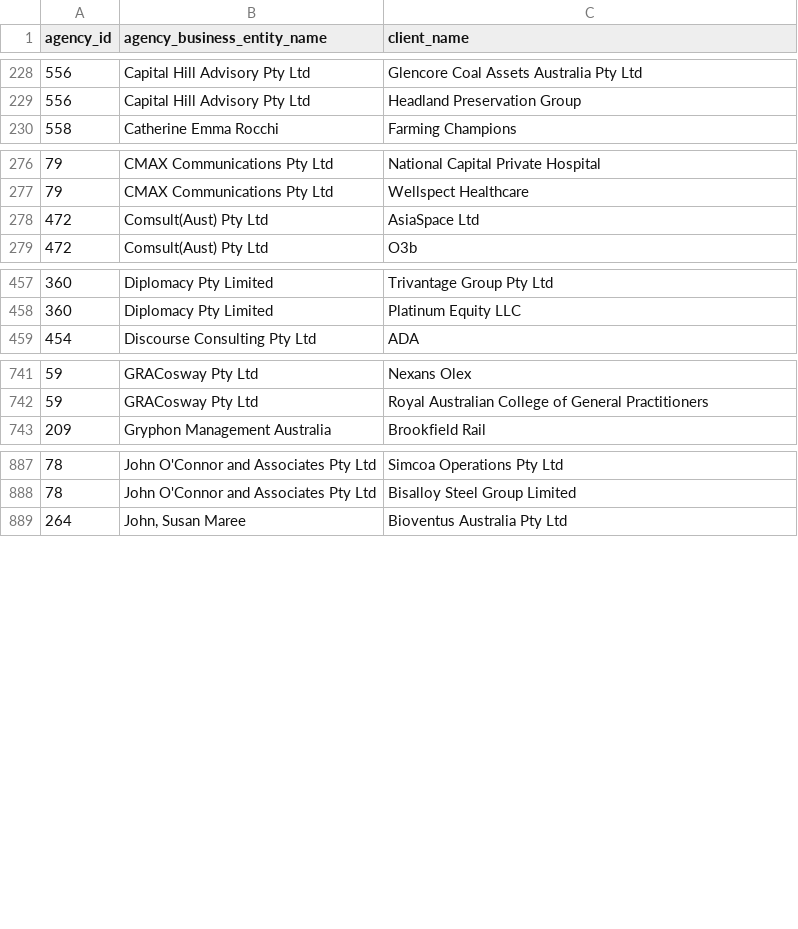
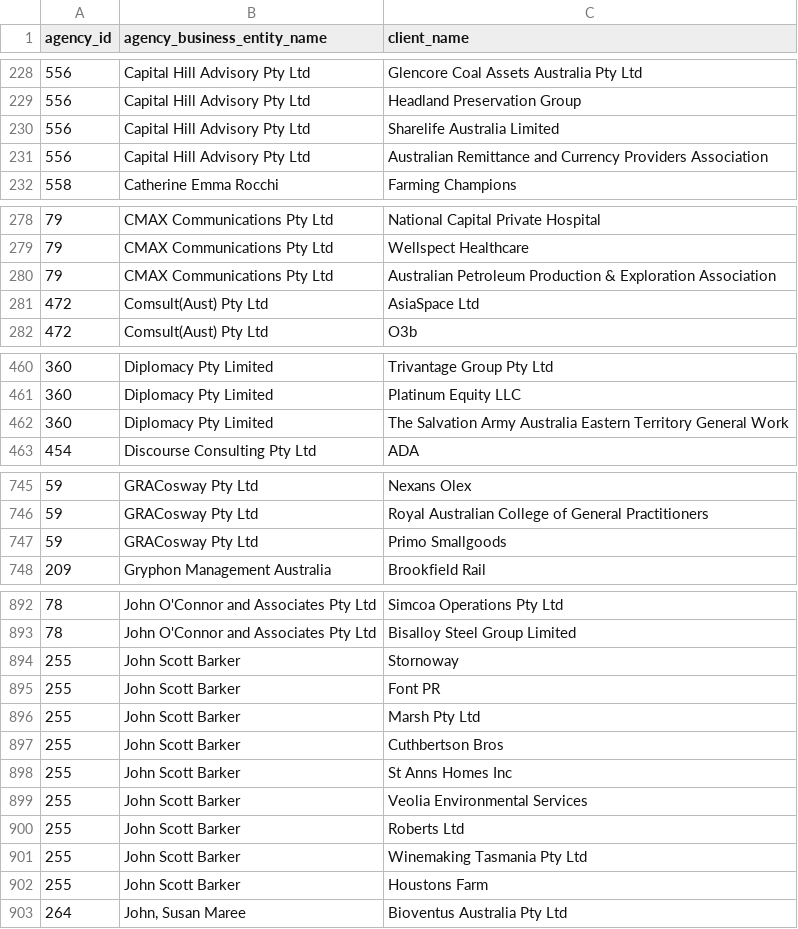
Before and after one commit to henare/australian_government_lobbyists_register, a CSV file: clients.csv, drawn as a sheet; only a part is shown, gaps mark what is left out; the diff covers the shown part only; the diff names each change by its address in the sheet, - before the commit and + after, or states it on an @@ line.

```diff
--- a/clients.csv
+++ b/clients.csv
+row 230: 556 | Capital Hill Advisory Pty Ltd | Sharelife Australia Limited
+row 231: 556 | Capital Hill Advisory Pty Ltd | Australian Remittance and Currency Providers Association
+row 280: 79 | CMAX Communications Pty Ltd | Australian Petroleum Production & Exploration Association
+row 462: 360 | Diplomacy Pty Limited | The Salvation Army Australia Eastern Territory General Work
+row 747: 59 | GRACosway Pty Ltd | Primo Smallgoods
+row 894: 255 | John Scott Barker | Stornoway
+row 895: 255 | John Scott Barker | Font PR
+row 896: 255 | John Scott Barker | Marsh Pty Ltd
+row 897: 255 | John Scott Barker | Cuthbertson Bros
+row 898: 255 | John Scott Barker | St Anns Homes Inc
+row 899: 255 | John Scott Barker | Veolia Environmental Services
+row 900: 255 | John Scott Barker | Roberts Ltd
+row 901: 255 | John Scott Barker | Winemaking Tasmania Pty Ltd
+row 902: 255 | John Scott Barker | Houstons Farm
```
Also changed, not shown: 1 added row elsewhere in this file, agencies.csv, lobbyists.csv, 1 other file.
